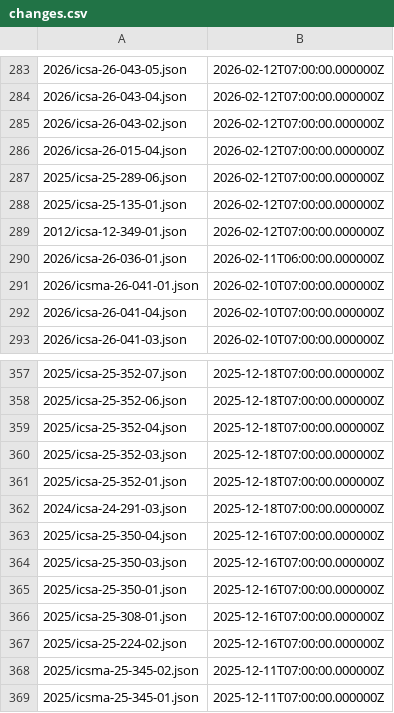
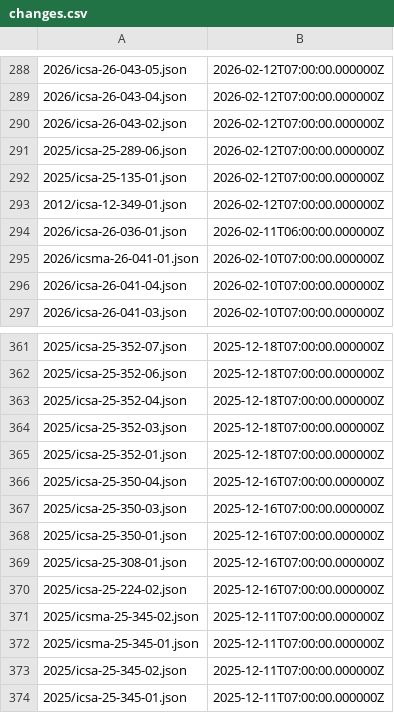
Before and after one commit to cisagov/CSAF, a CSV file: csaf_files/OT/white/changes.csv, drawn as a sheet; only a part is shown, gaps mark what is left out; the shorter side is filled out with more unchanged rows; removed rows and columns are numbered as before the commit, all else as after; the diff covers the shown part only; the diff names each change by its address in the sheet, - before the commit and + after, or states it on an @@ line.

```diff
--- a/csaf_files/OT/white/changes.csv
+++ b/csaf_files/OT/white/changes.csv
-row 286: 2026/icsa-26-015-04.json | 2026-02-12T07:00:00.000000Z
-row 362: 2024/icsa-24-291-03.json | 2025-12-18T07:00:00.000000Z
```
Also changed, not shown: 9 added rows and 4 removed rows elsewhere in this file, 28 other files.
